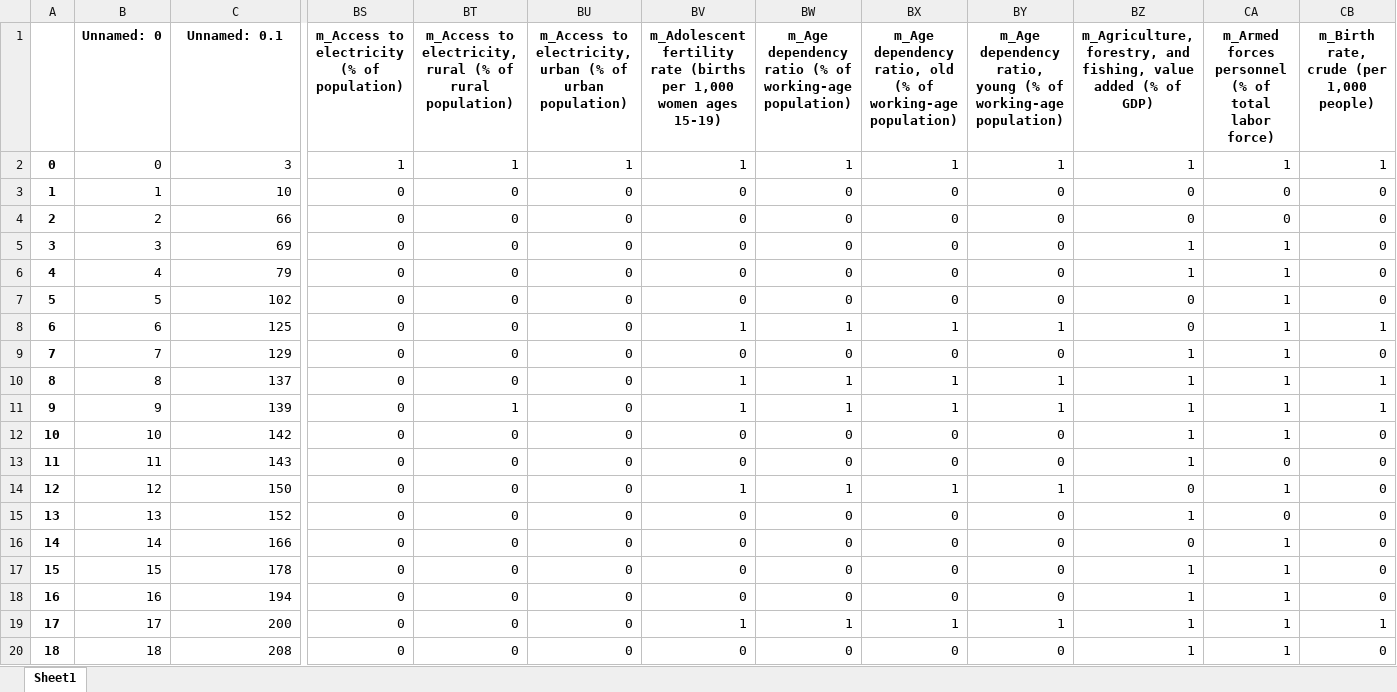
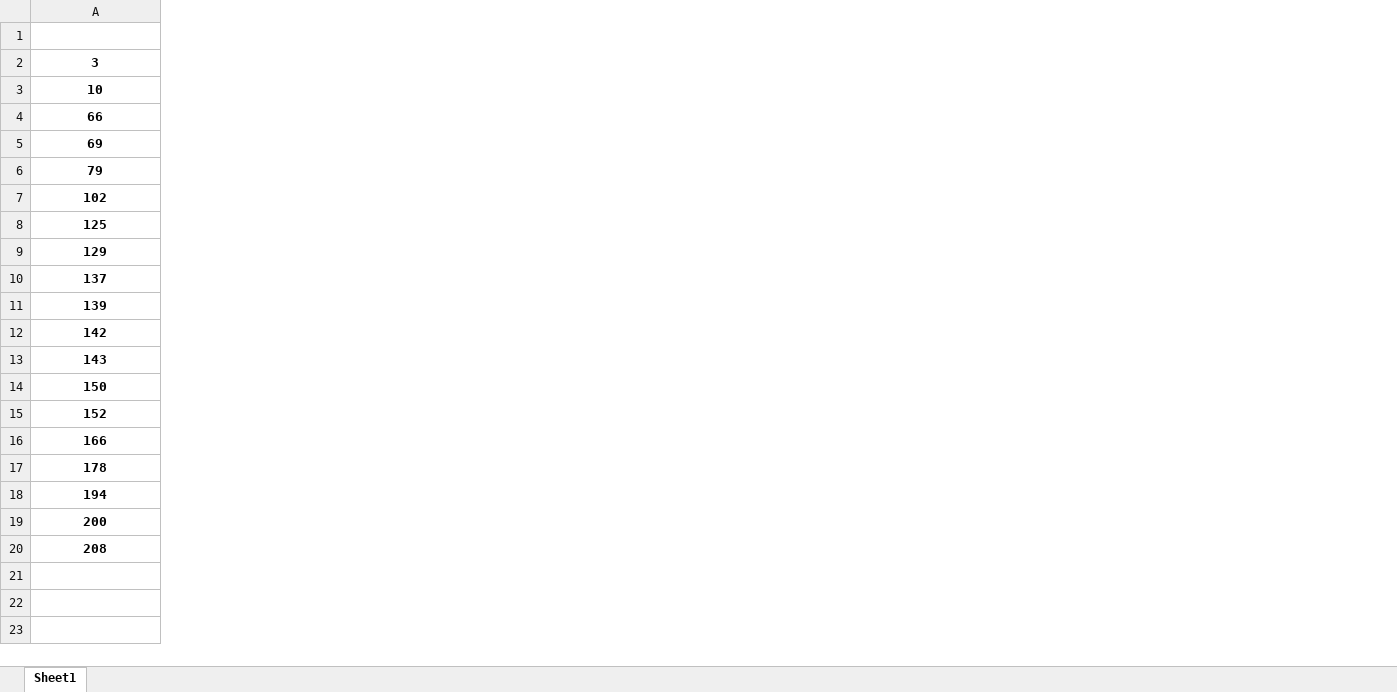
Before and after one commit to jaisanker/Team-4, an Excel workbook: Cliffhanger_data.xlsx, sheet Sheet1, drawn as a sheet; only a part is shown, gaps mark what is left out; values as stored, in another font and other column widths than the file's, no borders; removed rows and columns are numbered as before the commit, all else as after; the diff covers the shown part only; the diff names each change by its address in the sheet, - before the commit and + after, or states it on an @@ line.

```diff
--- a/Cliffhanger_data.xlsx (sheet Sheet1)
+++ b/Cliffhanger_data.xlsx (sheet Sheet1)
-column A, rows 2-20: 0 | 1 | 2 | 3 | 4 | 5 | 6 | 7 | 8 | 9 | 10 | 11 | 12 | 13 | 14 | 15 | 16 | 17 | 18
-column B (Unnamed: 0), rows 2-20: 0 | 1 | 2 | 3 | 4 | 5 | 6 | 7 | 8 | 9 | 10 | 11 | 12 | 13 | 14 | 15 | 16 | 17 | 18
-column BS, rows 1-20: m_Access to electricity (% of population) | 1 | 0 | 0 | 0 | 0 | 0 | 0 | 0 | 0 | 0 | 0 | 0 | 0 | 0 | 0 | 0 | 0 | 0 | 0
-column BT, rows 1-20: m_Access to electricity, rural (% of rural population) | 1 | 0 | 0 | 0 | 0 | 0 | 0 | 0 | 0 | 1 | 0 | 0 | 0 | 0 | 0 | 0 | 0 | 0 | 0
-column BU, rows 1-20: m_Access to electricity, urban (% of urban population) | 1 | 0 | 0 | 0 | 0 | 0 | 0 | 0 | 0 | 0 | 0 | 0 | 0 | 0 | 0 | 0 | 0 | 0 | 0
-column BV, rows 1-20: m_Adolescent fertility rate (births per 1,000 women ages 15-19) | 1 | 0 | 0 | 0 | 0 | 0 | 1 | 0 | 1 | 1 | 0 | 0 | 1 | 0 | 0 | 0 | 0 | 1 | 0
-column BW, rows 1-20: m_Age dependency ratio (% of working-age population) | 1 | 0 | 0 | 0 | 0 | 0 | 1 | 0 | 1 | 1 | 0 | 0 | 1 | 0 | 0 | 0 | 0 | 1 | 0
-column BX, rows 1-20: m_Age dependency ratio, old (% of working-age population) | 1 | 0 | 0 | 0 | 0 | 0 | 1 | 0 | 1 | 1 | 0 | 0 | 1 | 0 | 0 | 0 | 0 | 1 | 0
-column BY, rows 1-20: m_Age dependency ratio, young (% of working-age population) | 1 | 0 | 0 | 0 | 0 | 0 | 1 | 0 | 1 | 1 | 0 | 0 | 1 | 0 | 0 | 0 | 0 | 1 | 0
-column BZ, rows 1-20: m_Agriculture, forestry, and fishing, value added (% of GDP) | 1 | 0 | 0 | 1 | 1 | 0 | 0 | 1 | 1 | 1 | 1 | 1 | 0 | 1 | 0 | 1 | 1 | 1 | 1
-column CA, rows 1-20: m_Armed forces personnel (% of total labor force) | 1 | 0 | 0 | 1 | 1 | 1 | 1 | 1 | 1 | 1 | 1 | 0 | 1 | 0 | 1 | 1 | 1 | 1 | 1
-column CB, rows 1-20: m_Birth rate, crude (per 1,000 people) | 1 | 0 | 0 | 0 | 0 | 0 | 1 | 0 | 1 | 1 | 0 | 0 | 0 | 0 | 0 | 0 | 0 | 1 | 0
-A1: Unnamed: 0.1
+A1: (empty)
@@ A2:A20 bold: off → on, alignment: right → center @@
```
Also changed, not shown: 45 removed columns elsewhere in this sheet, 3 other files.
